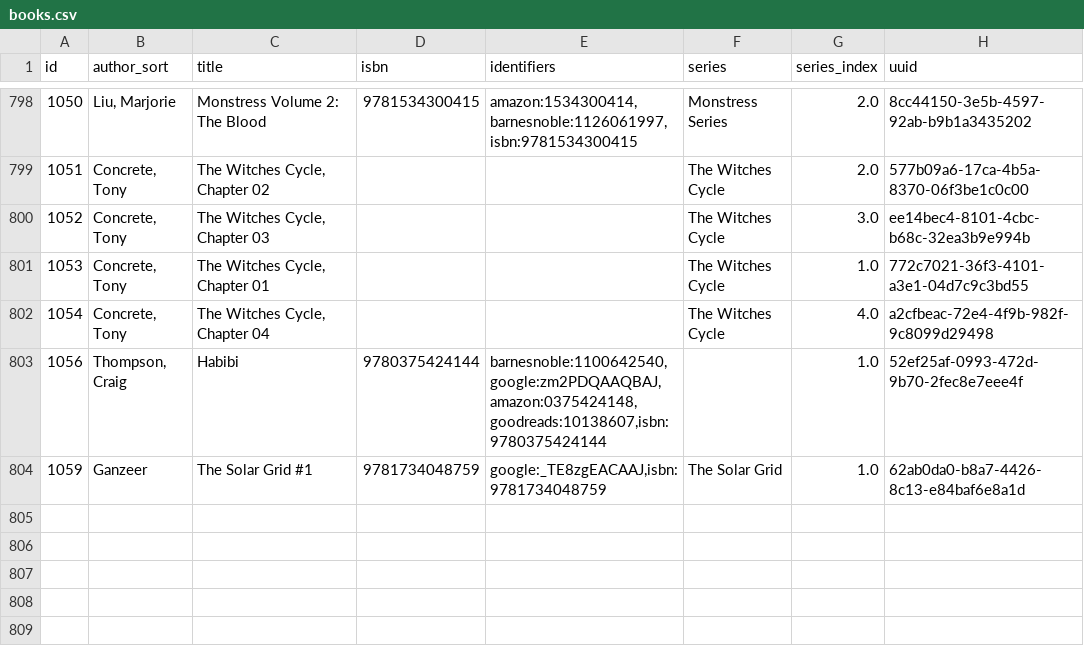
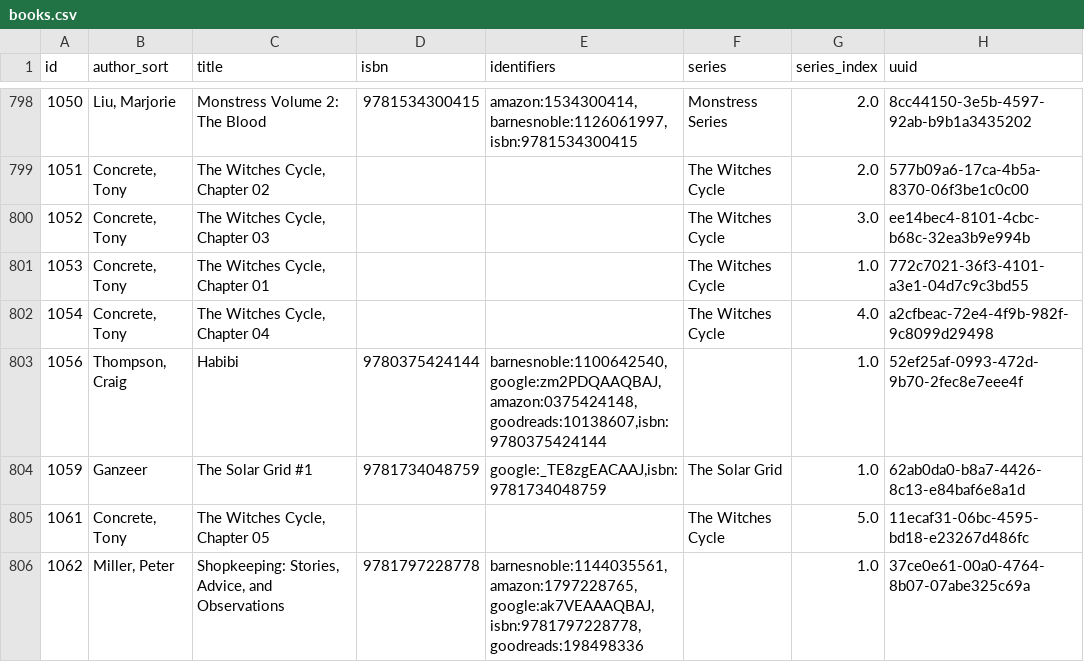
Before and after one commit to pigmonkey/pig-monkey.com, a CSV file: content/media/library/books.csv, drawn as a sheet; only a part is shown, gaps mark what is left out.

Commit message:
update books

```diff
--- a/content/media/library/books.csv
+++ b/content/media/library/books.csv
@@ -804 +804,3 @@ id,author_sort,title,isbn,identifiers,series,series_index,uuid
 "1059","Ganzeer","The Solar Grid #1","9781734048759","google:_TE8zgEACAAJ,isbn:9781734048759","The Solar Grid","1.0","62ab0da0-b8a7-4426-8c13-e84baf6e8a1d"
+"1061","Concrete, Tony","The Witches Cycle, Chapter 05","","","The Witches Cycle","5.0","11ecaf31-06bc-4595-bd18-e23267d486fc"
+"1062","Miller, Peter","Shopkeeping: Stories, Advice, and Observations","9781797228778","barnesnoble:1144035561,amazon:1797228765,google:ak7VEAAAQBAJ,isbn:9781797228778,goodreads:198498336","","1.0","37ce0e61-00a0-4764-8b07-07abe325c69a"
```
Also changed, not shown: 1 other file.
